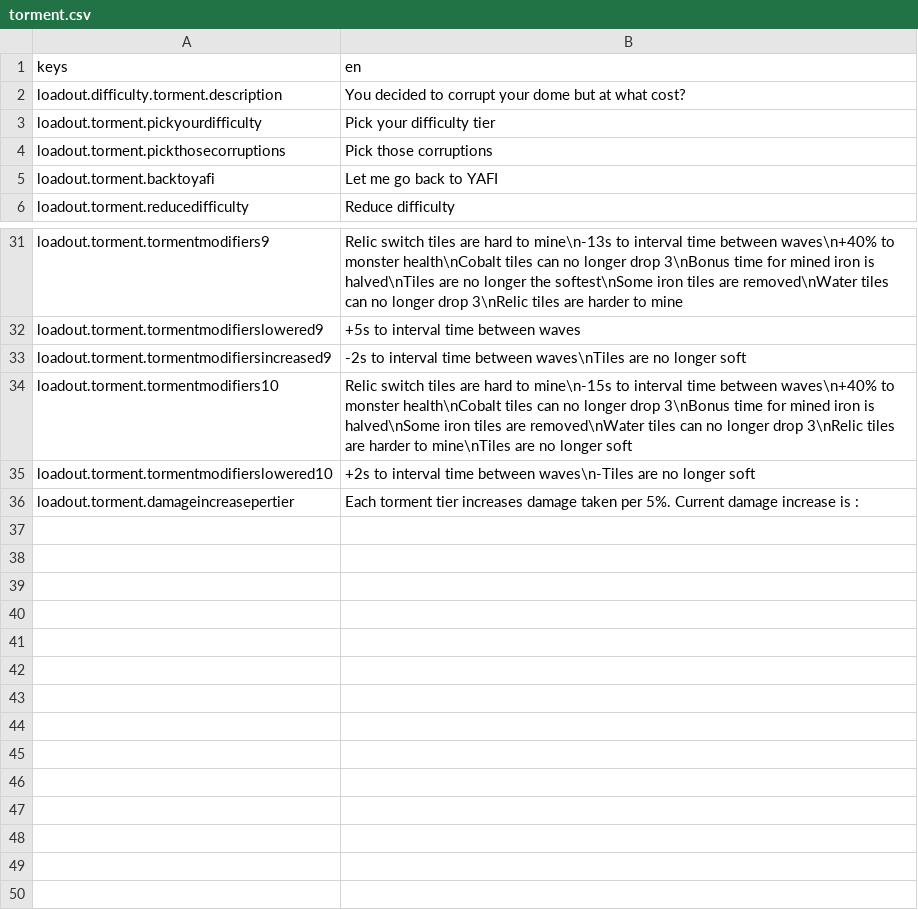
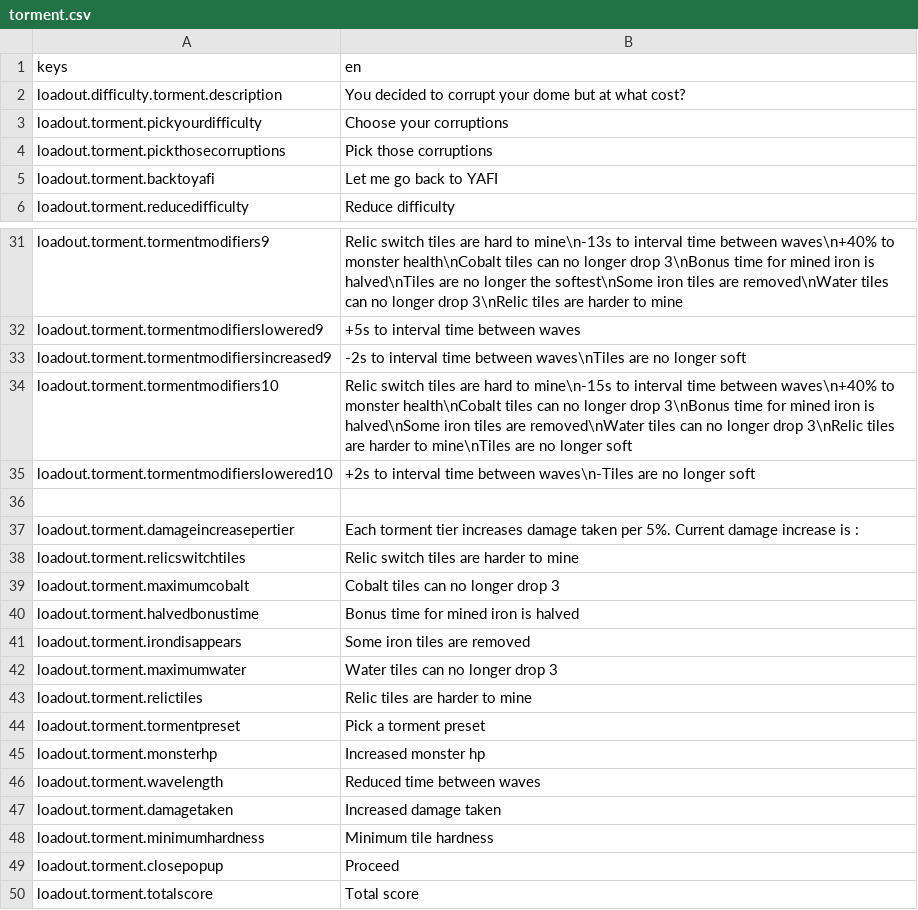
Before and after one commit to Arrcival/DomeKeeperTorment, a CSV file: Arrcival-Torment/localization/torment.csv, drawn as a sheet; only a part is shown, gaps mark what is left out.

Commit message:
feat: v1.1 update (corruptions pickable)

```diff
--- a/Arrcival-Torment/localization/torment.csv
+++ b/Arrcival-Torment/localization/torment.csv
@@ -2,3 +2,3 @@ keys,en
 loadout.difficulty.torment.description,You decided to corrupt your dome but at what cost?
-loadout.torment.pickyourdifficulty,Pick your difficulty tier
+loadout.torment.pickyourdifficulty,Choose your corruptions
 loadout.torment.pickthosecorruptions,Pick those corruptions
@@ -35,2 +35,16 @@ loadout.torment.tormentmodifiers10,Relic switch tiles are hard to mine\n-15s to
 loadout.torment.tormentmodifierslowered10,+2s to interval time between waves\n-Tiles are no longer soft
+,
 loadout.torment.damageincreasepertier,Each torment tier increases damage taken per 5%. Current damage increase is :
+loadout.torment.relicswitchtiles,Relic switch tiles are harder to mine
+loadout.torment.maximumcobalt,Cobalt tiles can no longer drop 3
+loadout.torment.halvedbonustime,Bonus time for mined iron is halved
+loadout.torment.irondisappears,Some iron tiles are removed
+loadout.torment.maximumwater,Water tiles can no longer drop 3
+loadout.torment.relictiles,Relic tiles are harder to mine
+loadout.torment.tormentpreset,Pick a torment preset
+loadout.torment.monsterhp,Increased monster hp
+loadout.torment.wavelength,Reduced time between waves
+loadout.torment.damagetaken,Increased damage taken
+loadout.torment.minimumhardness,Minimum tile hardness
+loadout.torment.closepopup,Proceed
+loadout.torment.totalscore,Total score
```
Also changed, not shown: 19 other files.
